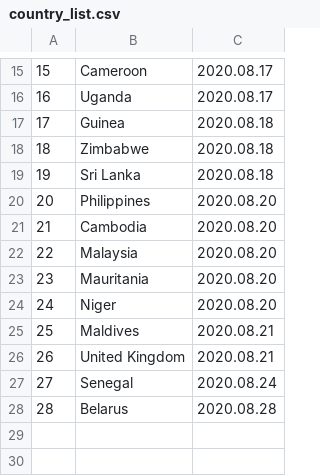
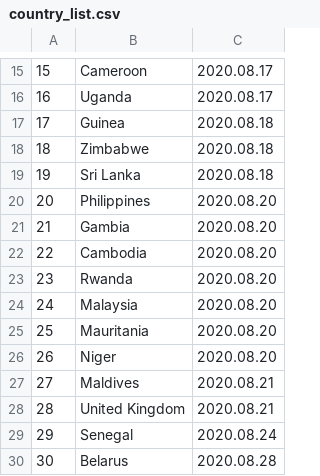
Before and after one commit to linzeyang/nucleic_acid_list, a CSV file: country_list.csv, drawn as a sheet; only a part is shown, gaps mark what is left out; addresses are those after the commit; the diff names each change by its address in the sheet, - before the commit and + after, or states it on an @@ line.

Commit message:
Update csv at 2020-08-13 07:00:10.577663

```diff
--- a/country_list.csv
+++ b/country_list.csv
+row 21: 21 | Gambia | 2020.08.20
@@ column A renumbered from row 22 down @@
+row 23: 23 | Rwanda | 2020.08.20
```
